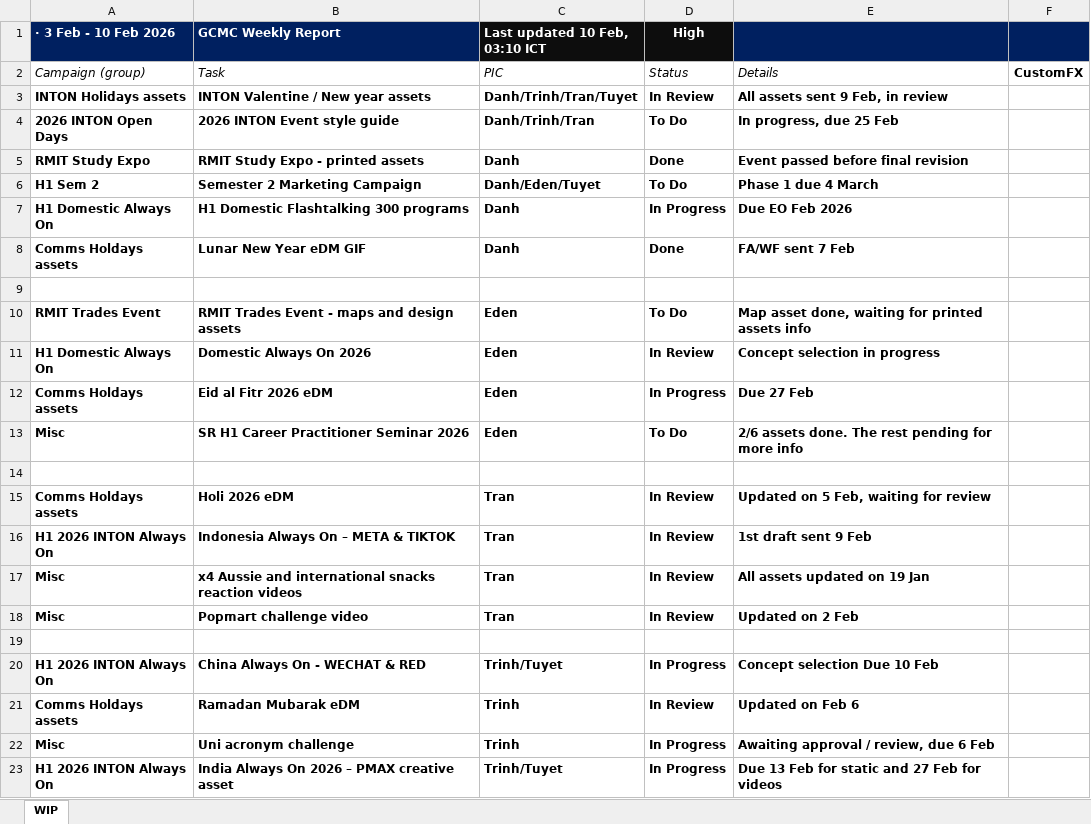
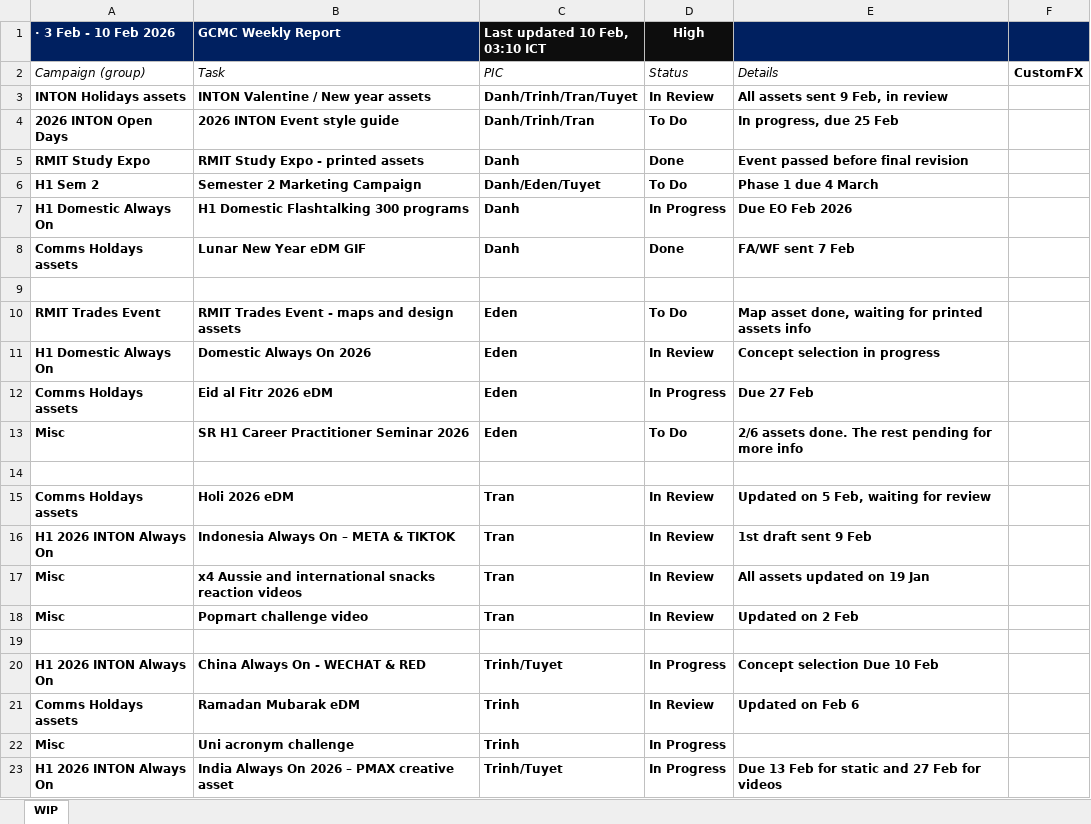
Before and after one commit to westmere7/RMIT_WIP, an Excel workbook: data/reports/W06_2026.xlsx, sheet WIP, drawn as a sheet; values as stored, in another font and other column widths than the file's, no borders; the diff names each change by its address in the sheet, - before the commit and + after, or states it on an @@ line.

Commit message:
Update W06_2026.xlsx

```diff
--- a/data/reports/W06_2026.xlsx (sheet WIP)
+++ b/data/reports/W06_2026.xlsx (sheet WIP)
-E22: Awaiting approval / review, due 6 Feb
+E22: (empty)
```
